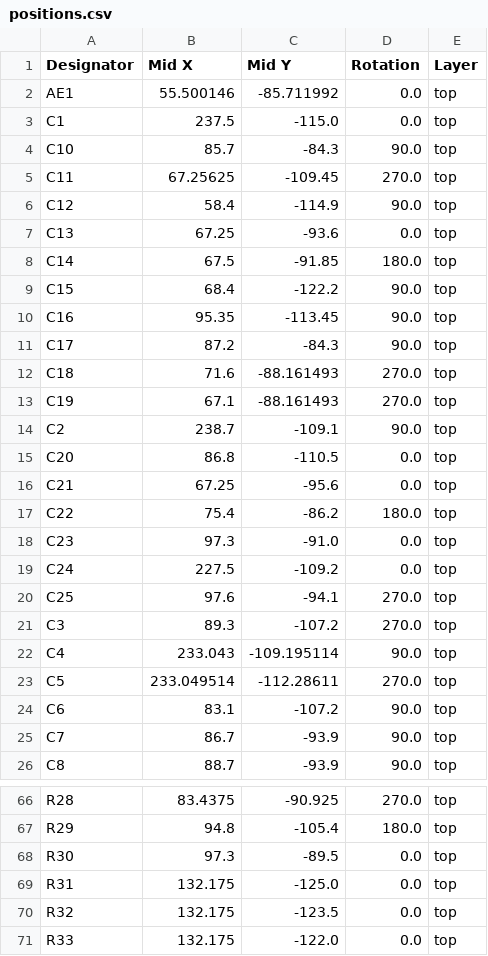
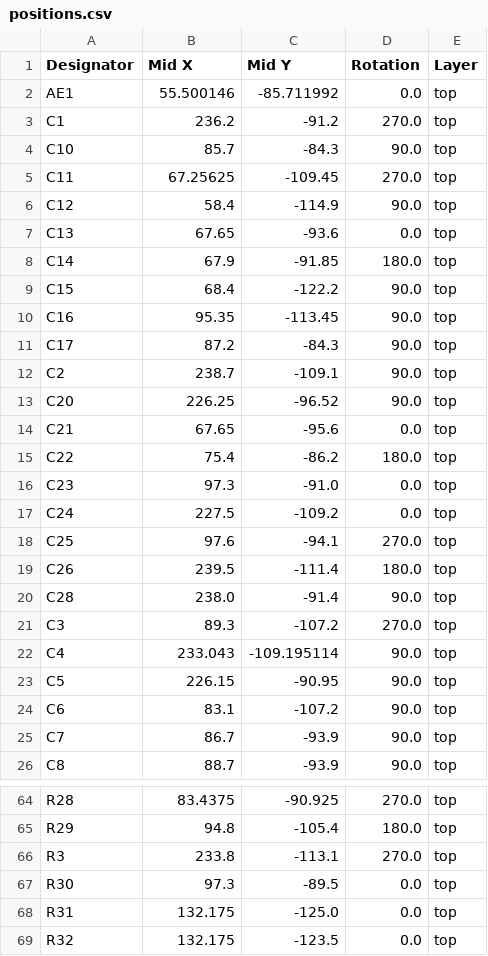
Before and after one commit to CoretechR/OMOTE, a CSV file: PCB/production/positions.csv, drawn as a sheet; only a part is shown, gaps mark what is left out; the shorter side is filled out with more unchanged rows; the diff covers the shown part only.

```diff
--- a/PCB/production/positions.csv
+++ b/PCB/production/positions.csv
@@ -2,3 +2,3 @@ Designator,Mid X,Mid Y,Rotation,Layer
 AE1,55.500146,-85.711992,0.0,top
-C1,237.5,-115.0,0.0,top
+C1,236.2,-91.2,270.0,top
 C10,85.7,-84.3,90.0,top
@@ -6,4 +6,4 @@ C11,67.25625,-109.45,270.0,top
 C12,58.4,-114.9,90.0,top
-C13,67.25,-93.6,0.0,top
-C14,67.5,-91.85,180.0,top
+C13,67.65,-93.6,0.0,top
+C14,67.9,-91.85,180.0,top
 C15,68.4,-122.2,90.0,top
@@ -11,7 +11,5 @@ C16,95.35,-113.45,90.0,top
 C17,87.2,-84.3,90.0,top
-C18,71.6,-88.161493,270.0,top
-C19,67.1,-88.161493,270.0,top
 C2,238.7,-109.1,90.0,top
-C20,86.8,-110.5,0.0,top
-C21,67.25,-95.6,0.0,top
+C20,226.25,-96.52,90.0,top
+C21,67.65,-95.6,0.0,top
 C22,75.4,-86.2,180.0,top
@@ -20,5 +18,7 @@ C24,227.5,-109.2,0.0,top
 C25,97.6,-94.1,270.0,top
+C26,239.5,-111.4,180.0,top
+C28,238.0,-91.4,90.0,top
 C3,89.3,-107.2,270.0,top
 C4,233.043,-109.195114,90.0,top
-C5,233.049514,-112.28611,270.0,top
+C5,226.15,-90.95,90.0,top
 C6,83.1,-107.2,90.0,top
@@ -67,2 +65,3 @@ R28,83.4375,-90.925,270.0,top
 R29,94.8,-105.4,180.0,top
+R3,233.8,-113.1,270.0,top
 R30,97.3,-89.5,0.0,top
```
Also changed, not shown: 5 added rows, 4 removed rows and 60 edited cells elsewhere in this file, PCB/BOM.csv, 53 other files.
